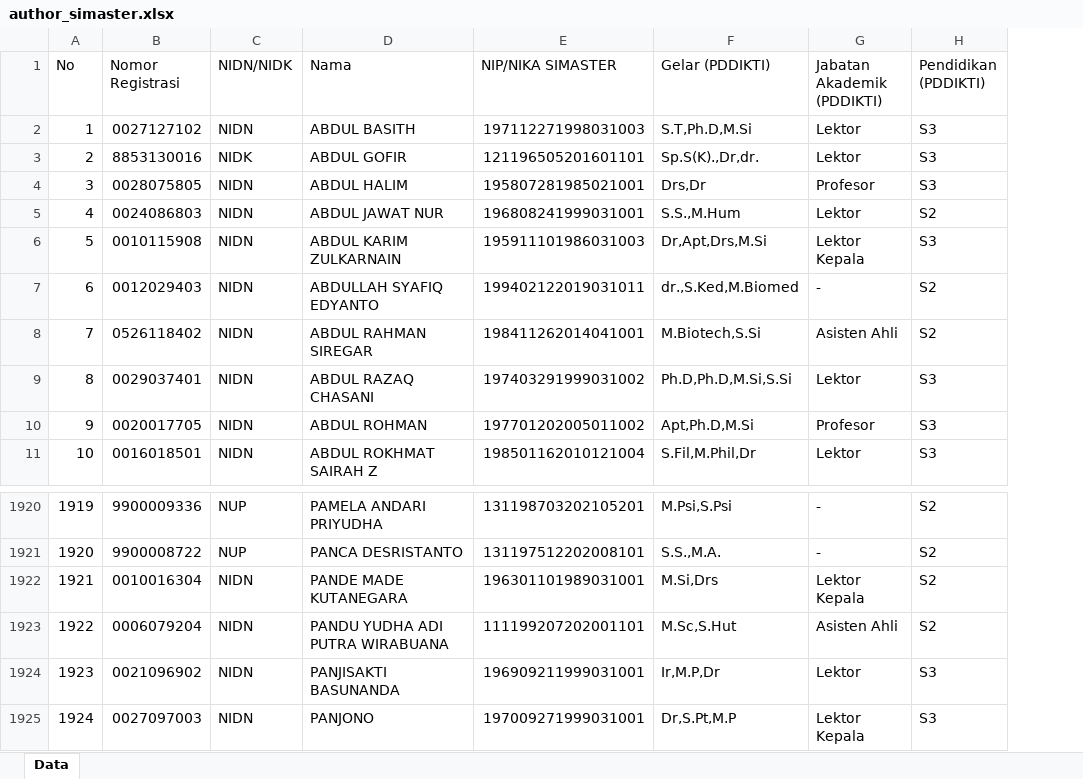
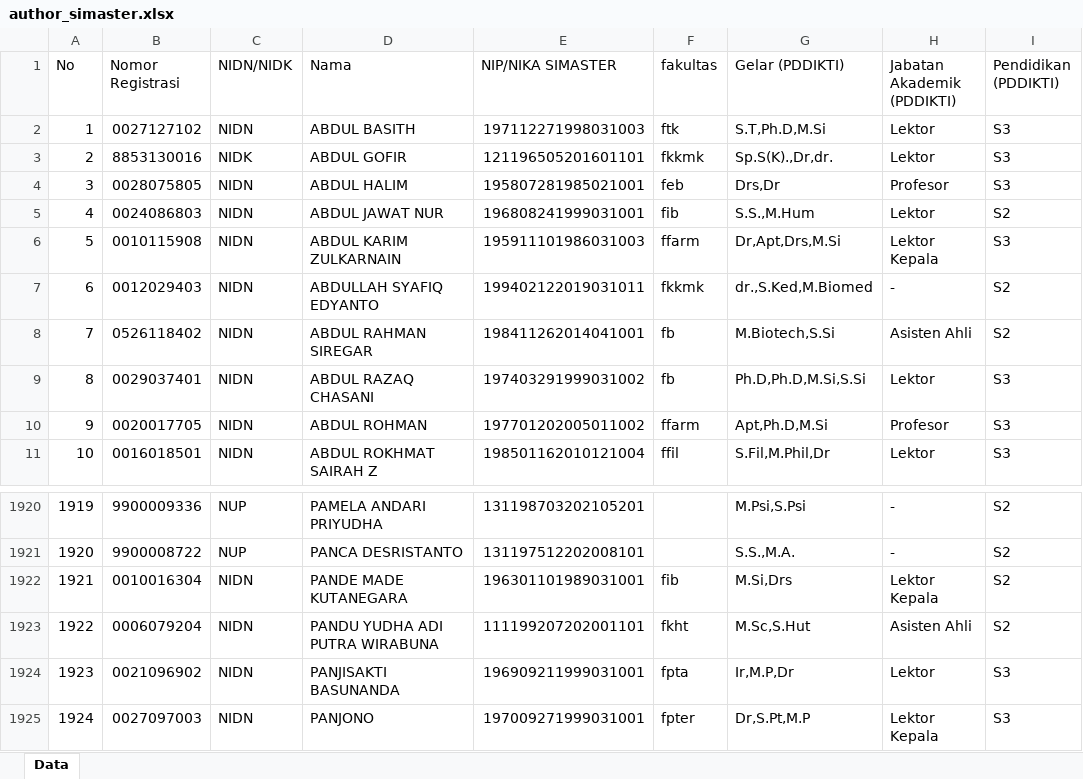
Before and after one commit to bppugm/publication-scrapper, an Excel workbook: author_simaster.xlsx, sheet Data, drawn as a sheet; only a part is shown, gaps mark what is left out; values as stored, in another font and other column widths than the file's, no cell formats; the diff names each change by its address in the sheet, - before the commit and + after, or states it on an @@ line.

```diff
--- a/author_simaster.xlsx (sheet Data)
+++ b/author_simaster.xlsx (sheet Data)
+column F (fakultas), rows 2-11: ftk | fkkmk | feb | fib | ffarm | fkkmk | fb | fb | ffarm | ffil; rows 1922-1925: fib | fkht | fpta | fpter
-D1923 (Nama): PANDU YUDHA ADI PUTRA WIRABUANA
+D1923 (Nama): PANDU YUDHA ADI PUTRA WIRABUNA
```
Also changed, not shown: cell formats, formulas that keep their value, 2 other files.
